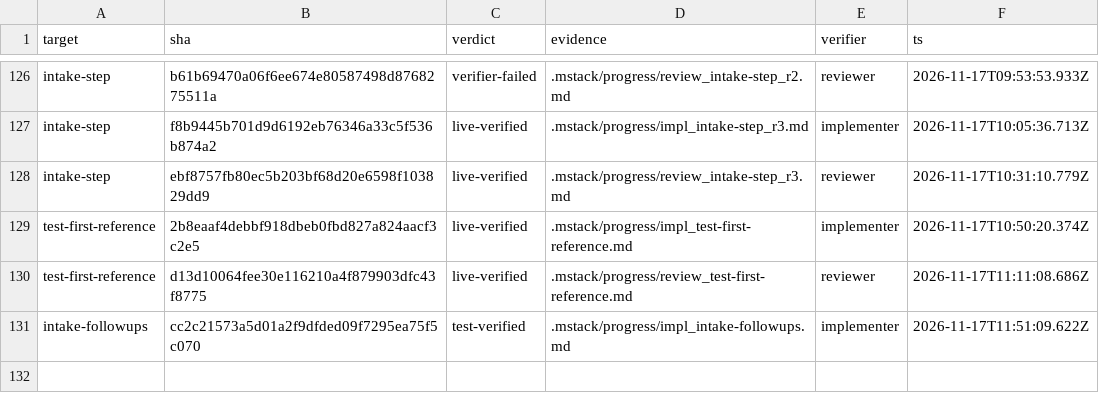
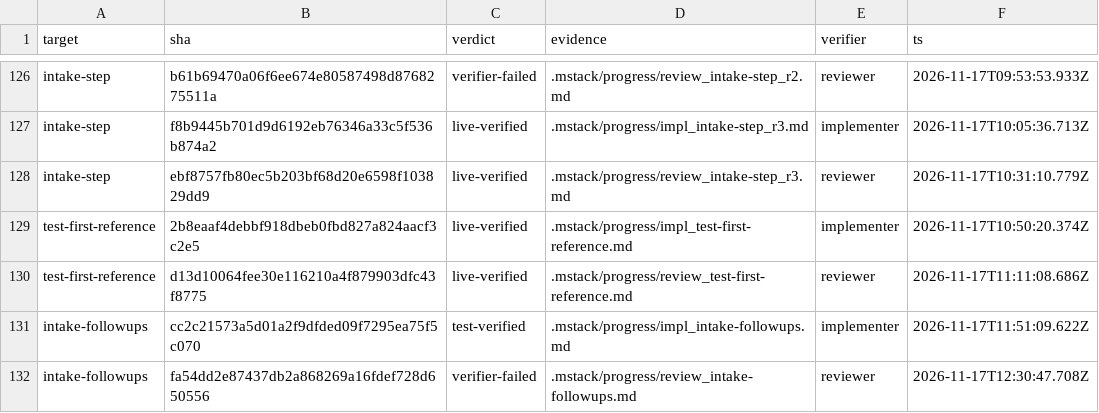
Before and after one commit to romerma/mstack, a TSV file: .mstack/ledger.tsv, drawn as a sheet; only a part is shown, gaps mark what is left out.

```diff
--- a/.mstack/ledger.tsv
+++ b/.mstack/ledger.tsv
@@ -131 +131,2 @@ test-first-reference	d13d10064fee30e116210a4f879903dfc43f8775	live-verified	.mst
 intake-followups	cc2c21573a5d01a2f9dfded09f7295ea75f5c070	test-verified	.mstack/progress/impl_intake-followups.md	implementer	2026-11-17T11:51:09.622Z
+intake-followups	fa54dd2e87437db2a868269a16fdef728d650556	verifier-failed	.mstack/progress/review_intake-followups.md	reviewer	2026-11-17T12:30:47.708Z
```
Also changed, not shown: .mstack/decisions.tsv, 2 other files.
